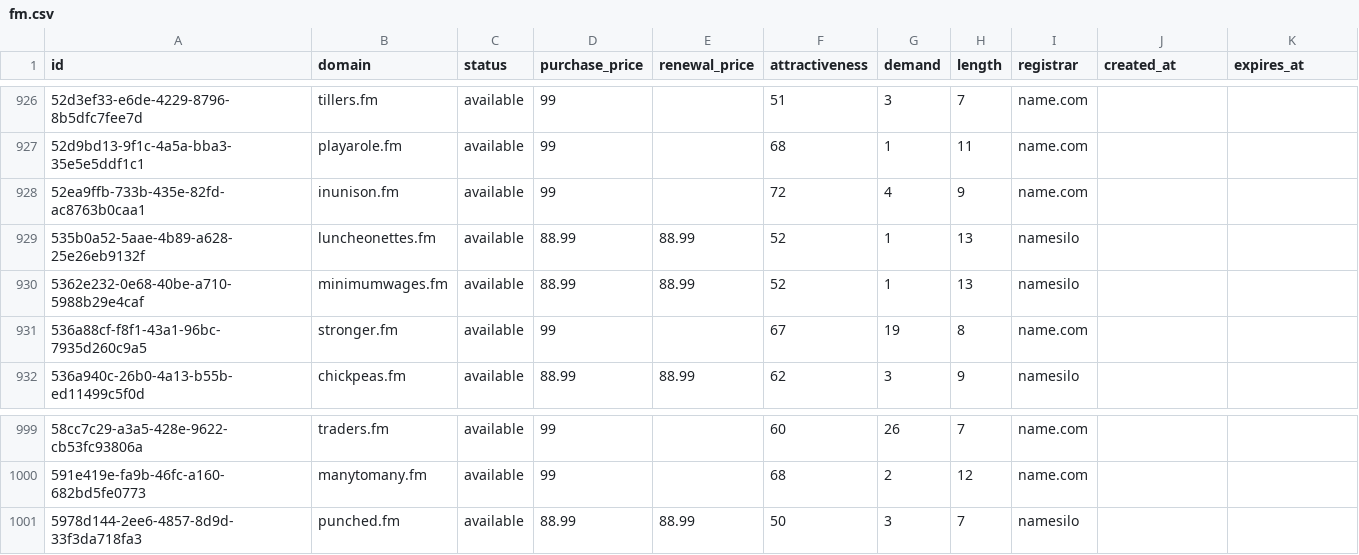
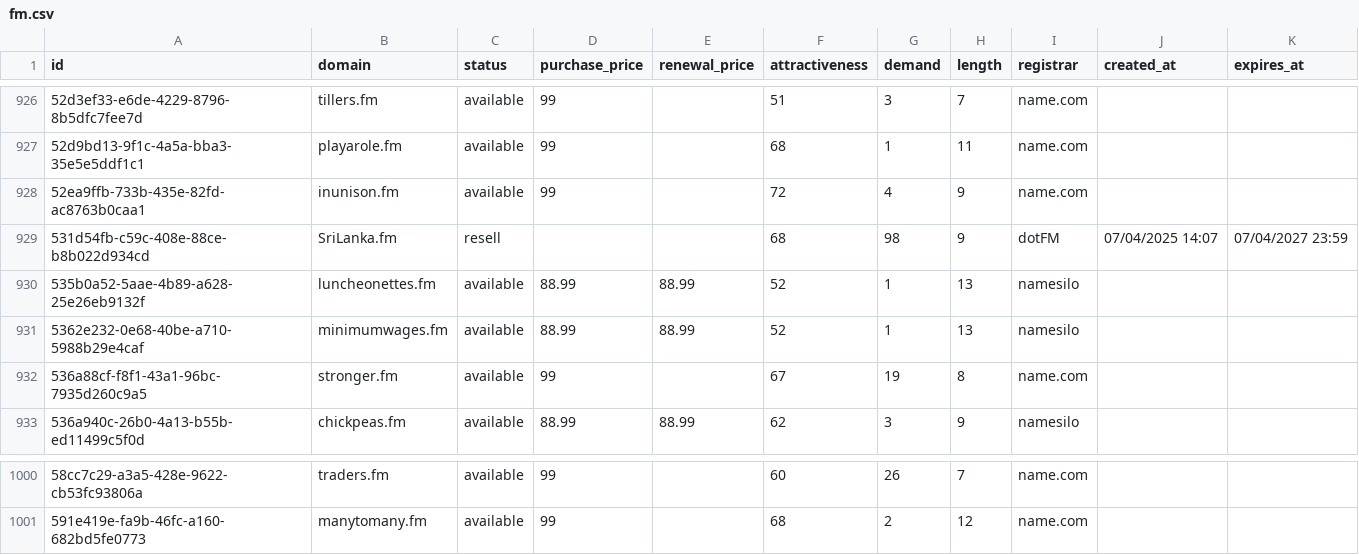
Before and after one commit to UniqueDomains/fm-oneword-domains, a CSV file: fm.csv, drawn as a sheet; only a part is shown, gaps mark what is left out.

Commit message:
Domains update

```diff
--- a/fm.csv
+++ b/fm.csv
@@ -928,2 +928,3 @@ id,domain,status,purchase_price,renewal_price,attractiveness,demand,length,regis
 52ea9ffb-733b-435e-82fd-ac8763b0caa1,inunison.fm,available,99,,72,4,9,name.com,,
+531d54fb-c59c-408e-88ce-b8b022d934cd,SriLanka.fm,resell,,,68,98,9,dotFM,07/04/2025 14:07,07/04/2027 23:59
 535b0a52-5aae-4b89-a628-25e26eb9132f,luncheonettes.fm,available,88.99,88.99,52,1,13,namesilo,,
@@ -1000,2 +1001 @@ id,domain,status,purchase_price,renewal_price,attractiveness,demand,length,regis
 591e419e-fa9b-46fc-a160-682bd5fe0773,manytomany.fm,available,99,,68,2,12,name.com,,
-5978d144-2ee6-4857-8d9d-33f3da718fa3,punched.fm,available,88.99,88.99,50,3,7,namesilo,,
```
Also changed, not shown: 4 other files.
